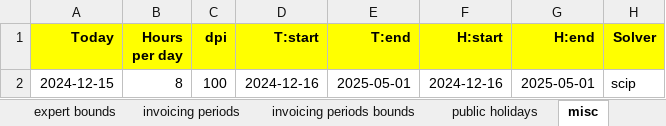
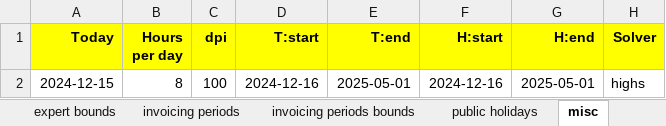
Before and after one commit to romz-pl/yumbo, an Excel workbook: ampl-data-input-excel/08-various-bounds.xlsx, sheet misc, drawn as a sheet; values as stored, in another font and other column widths than the file's, no borders; the diff names each change by its address in the sheet, - before the commit and + after, or states it on an @@ line.

```diff
--- a/ampl-data-input-excel/08-various-bounds.xlsx (sheet misc)
+++ b/ampl-data-input-excel/08-various-bounds.xlsx (sheet misc)
-H2 (Solver): scip
+H2 (Solver): highs
```
Also changed, not shown: 1 other file.
